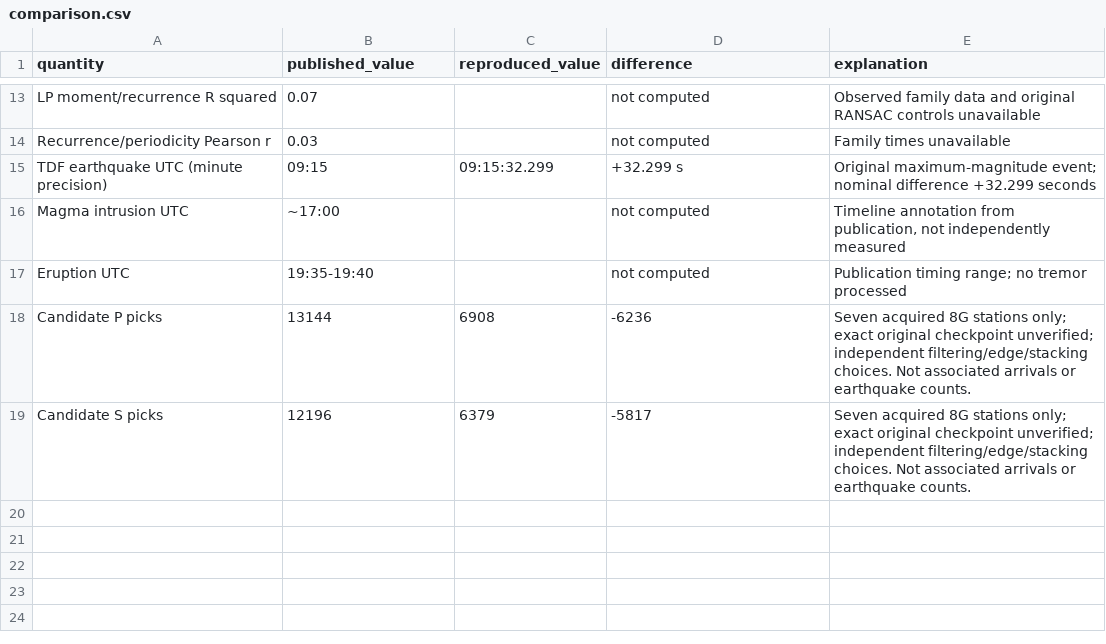
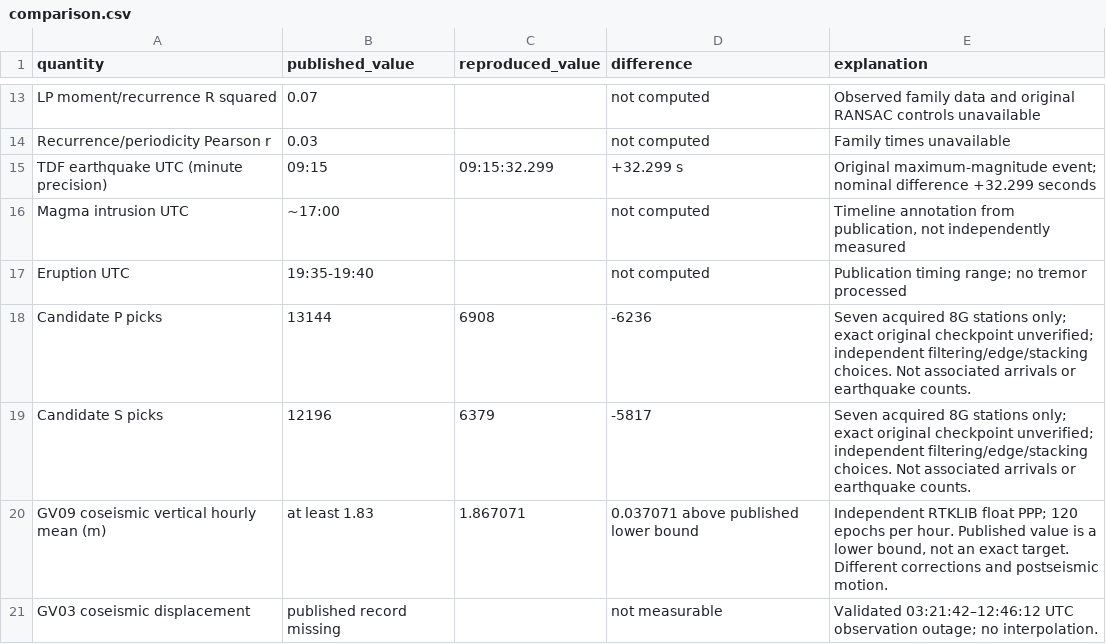
Before and after one commit to maochuan-zhang-UW/song2026-sierra-negra-reproduction, a CSV file: results/tables/comparison.csv, drawn as a sheet; only a part is shown, gaps mark what is left out.

Commit message:
Validate GNSS RINEX and reproduce independent PPP deformation

```diff
--- a/results/tables/comparison.csv
+++ b/results/tables/comparison.csv
@@ -19 +19,3 @@ Candidate P picks,13144,6908,-6236,Seven acquired 8G stations only; exact origin
 Candidate S picks,12196,6379,-5817,Seven acquired 8G stations only; exact original checkpoint unverified; independent filtering/edge/stacking choices. Not associated arrivals or earthquake counts.
+GV09 coseismic vertical hourly mean (m),at least 1.83,1.867071,0.037071 above published lower bound,"Independent RTKLIB float PPP; 120 epochs per hour. Published value is a lower bound, not an exact target. Different corrections and postseismic motion."
+GV03 coseismic displacement,published record missing,,not measurable,Validated 03:21:42–12:46:12 UTC observation outage; no interpolation.
```
Also changed, not shown: 49 other files.
